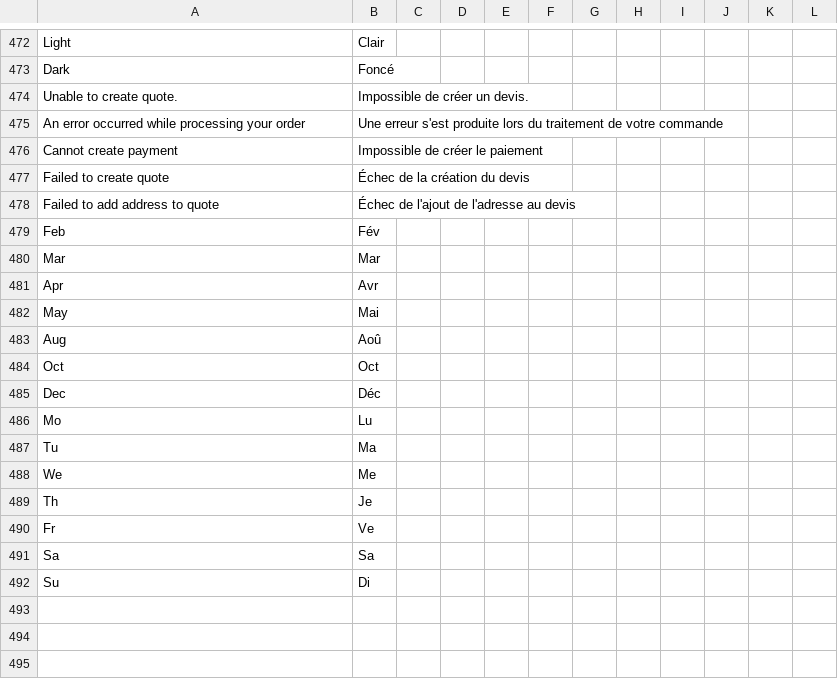
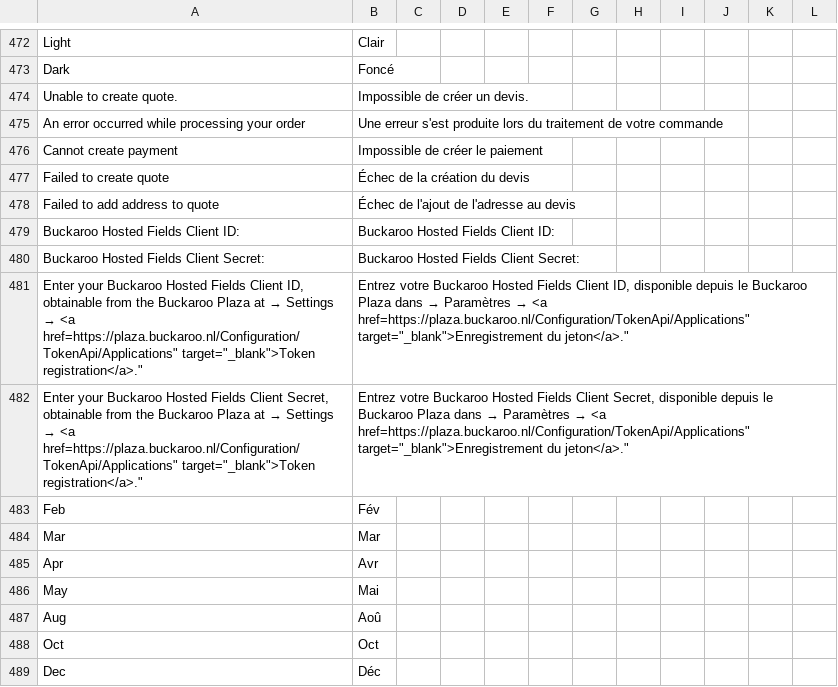
Before and after one commit to buckaroo-it/Magento2, a CSV file: i18n/fr_FR.csv, drawn as a sheet; only a part is shown, gaps mark what is left out; the shorter side is filled out with more unchanged rows; the diff names each change by its address in the sheet, - before the commit and + after, or states it on an @@ line.

Commit message:
update translations

```diff
--- a/i18n/fr_FR.csv
+++ b/i18n/fr_FR.csv
+row 479: Buckaroo Hosted Fields Client ID: | Buckaroo Hosted Fields Client ID:
+row 480: Buckaroo Hosted Fields Client Secret: | Buckaroo Hosted Fields Client Secret:
+row 481: Enter your Buckaroo Hosted Fields Client ID, obtainable from the Buckaroo Plaza at → Settings → <a href=https://plaza.buckaroo.nl/Configuration/TokenApi/Applications" target="_blank">Token registration</a>." | Entrez votre Buckaroo Hosted Fields Client ID, disponible depuis le Buckaroo Plaza dans → Paramètres → <a href=https://plaza.buckaroo.nl/Configuration/TokenApi/Applications" target="_blank">Enregistrement du jeton</a>."
+row 482: Enter your Buckaroo Hosted Fields Client Secret, obtainable from the Buckaroo Plaza at → Settings → <a href=https://plaza.buckaroo.nl/Configuration/TokenApi/Applications" target="_blank">Token registration</a>." | Entrez votre Buckaroo Hosted Fields Client Secret, disponible depuis le Buckaroo Plaza dans → Paramètres → <a href=https://plaza.buckaroo.nl/Configuration/TokenApi/Applications" target="_blank">Enregistrement du jeton</a>."
```
Also changed, not shown: i18n/de_DE.csv, i18n/nl_NL.csv.
